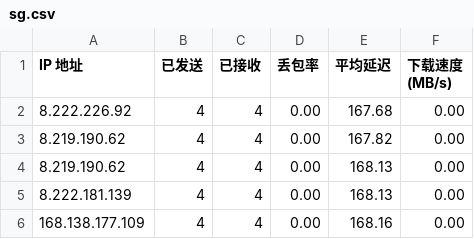
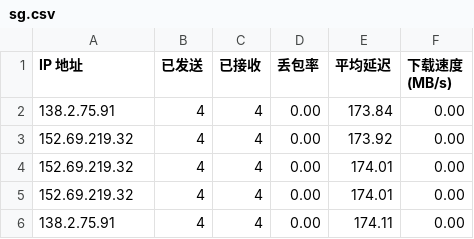
Before and after one commit to wzwmao/CFCDN-Auto, a CSV file: CloudflareST/sg.csv, drawn as a sheet.

```diff
--- a/CloudflareST/sg.csv
+++ b/CloudflareST/sg.csv
@@ -1,6 +1,6 @@
 IP 地址,已发送,已接收,丢包率,平均延迟,下载速度 (MB/s)
-8.222.226.92,4,4,0.00,167.68,0.00
-8.219.190.62,4,4,0.00,167.82,0.00
-8.219.190.62,4,4,0.00,168.13,0.00
-8.222.181.139,4,4,0.00,168.13,0.00
-168.138.177.109,4,4,0.00,168.16,0.00
+138.2.75.91,4,4,0.00,173.84,0.00
+152.69.219.32,4,4,0.00,173.92,0.00
+152.69.219.32,4,4,0.00,174.01,0.00
+152.69.219.32,4,4,0.00,174.01,0.00
+138.2.75.91,4,4,0.00,174.11,0.00
```
Also changed, not shown: 2 other files.
